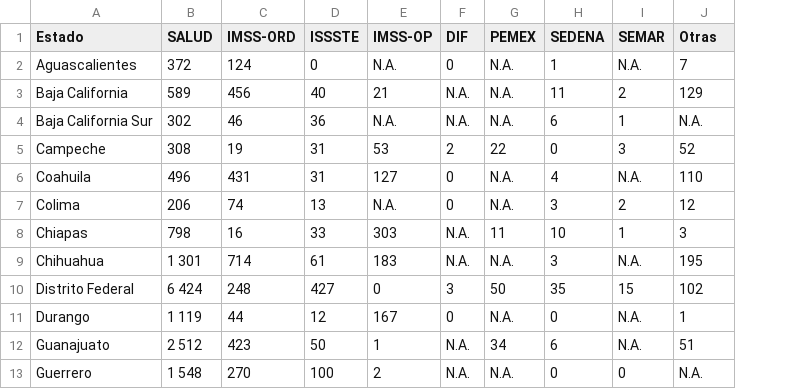
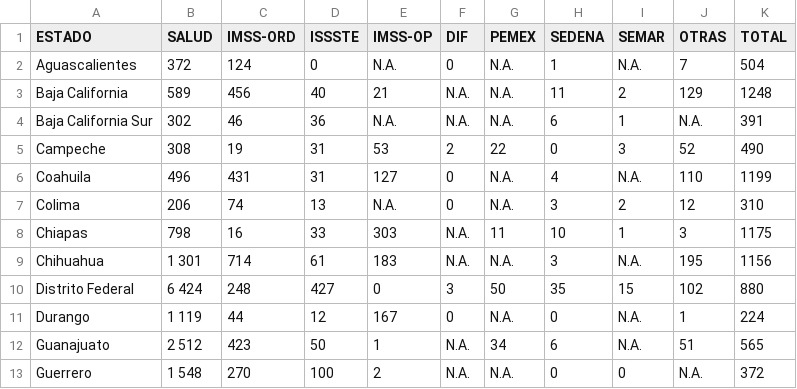
Before and after one commit to BernardoMB/MordedurasPerro, a CSV file: Data/CSV/FuenteDeNotificacion/Hombres/fn2008h.csv, drawn as a sheet; only a part is shown; the diff names each change by its address in the sheet, - before the commit and + after, or states it on an @@ line.

```diff
--- a/Data/CSV/FuenteDeNotificacion/Hombres/fn2008h.csv
+++ b/Data/CSV/FuenteDeNotificacion/Hombres/fn2008h.csv
+column K (TOTAL), rows 2-13: 504 | 1248 | 391 | 490 | 1199 | 310 | 1175 | 1156 | 880 | 224 | 565 | 372
-A1: Estado
+A1: ESTADO
-J1: Otras
+J1: OTRAS
```
Also changed, not shown: Data/CSV/FuenteDeNotificacion/Hombres/fn2004h.csv, Data/CSV/FuenteDeNotificacion/Hombres/fn2005h.csv, 47 other files.
